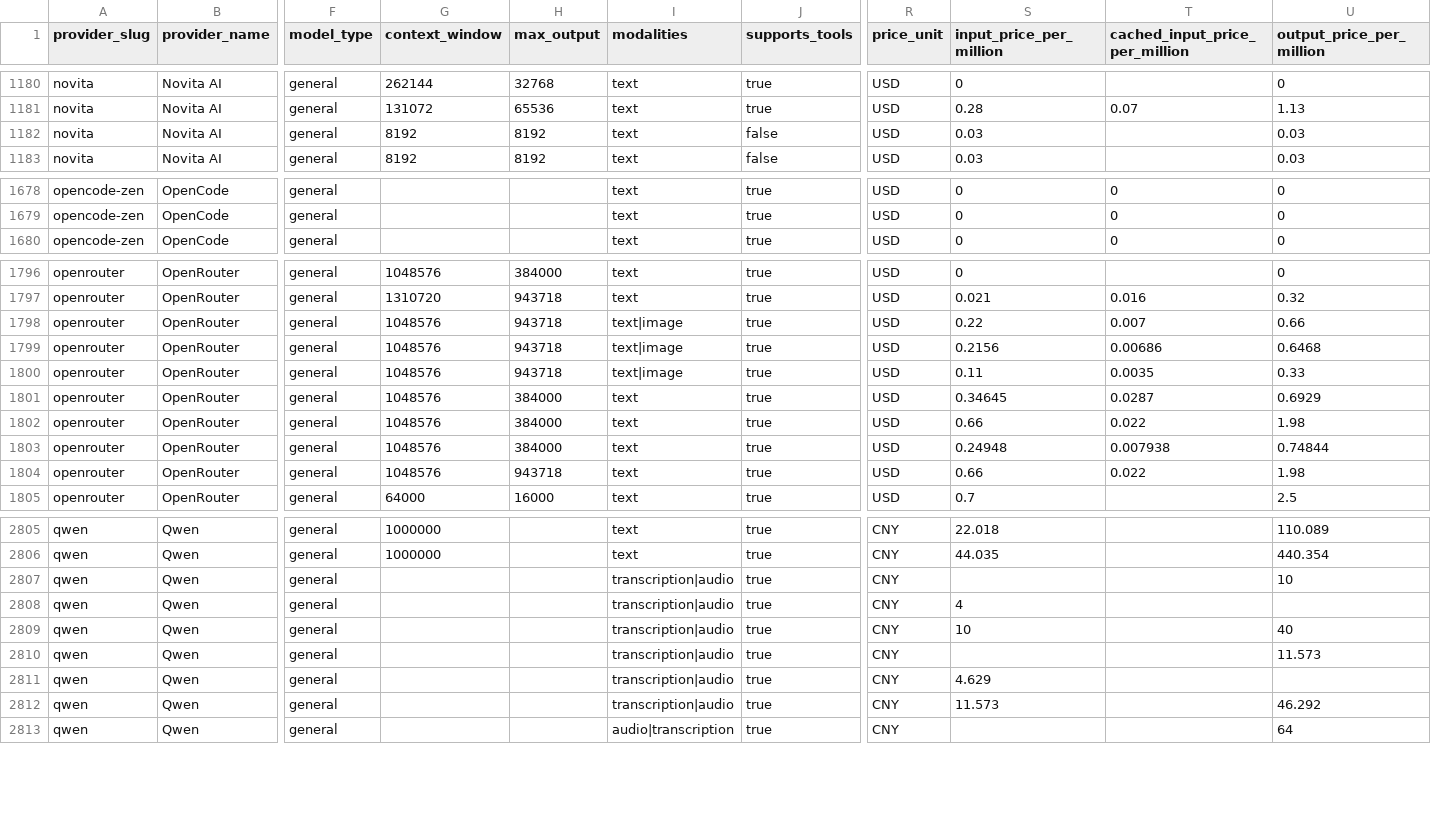
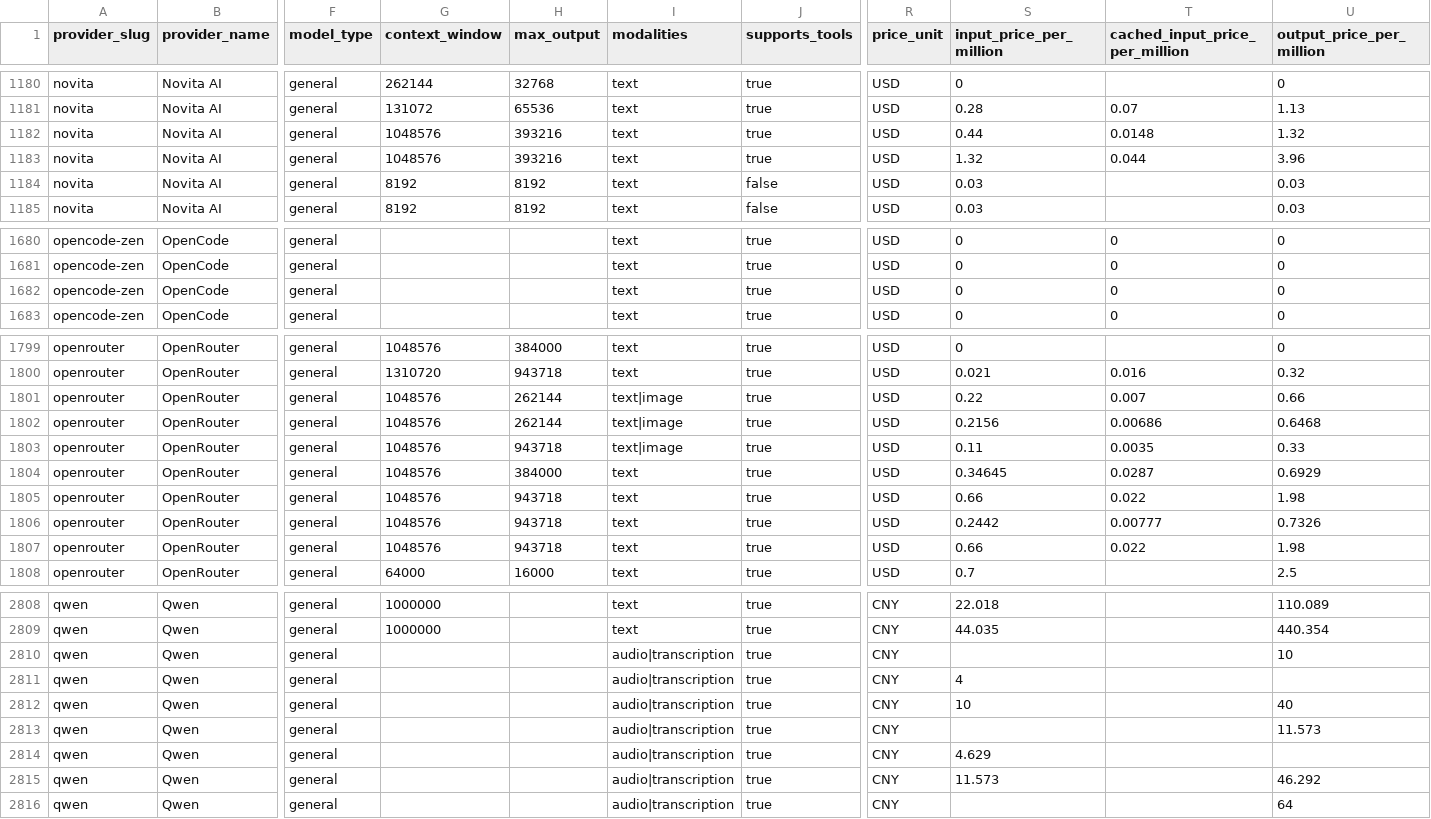
Before and after one commit to llmrates/llm-pricing-dataset, a CSV file: data/models.csv, drawn as a sheet; only a part is shown, gaps mark what is left out; addresses are those after the commit; rows hold the shown columns only; the diff covers the shown part only; the diff names each change by its address in the sheet, - before the commit and + after, or states it on an @@ line.

Commit message:
chore: update dataset (2026-09-27)

```diff
--- a/data/models.csv
+++ b/data/models.csv
+row 1182: novita | Novita AI | general | 1048576 | 393216 | text | true | USD | 0.44 | 0.0148 | 1.32
+row 1183: novita | Novita AI | general | 1048576 | 393216 | text | true | USD | 1.32 | 0.044 | 3.96
+row 1682: opencode-zen | OpenCode | general |  |  | text | true | USD | 0 | 0 | 0
-H1801:H1802 (max_output): 943718
+H1801:H1802 (max_output): 262144
-H1805:H1806 (max_output): 384000
+H1805:H1806 (max_output): 943718
-S1806 (input_price_per_million): 0.24948
+S1806 (input_price_per_million): 0.2442
-T1806 (cached_input_price_per_million): 0.007938
+T1806 (cached_input_price_per_million): 0.00777
-U1806 (output_price_per_million): 0.74844
+U1806 (output_price_per_million): 0.7326
-I2810:I2815 (modalities): transcription|audio
+I2810:I2815 (modalities): audio|transcription
```
Also changed, not shown: 33 moved rows and 77 edited cells elsewhere in this file, data/providers.csv, 3 other files.
